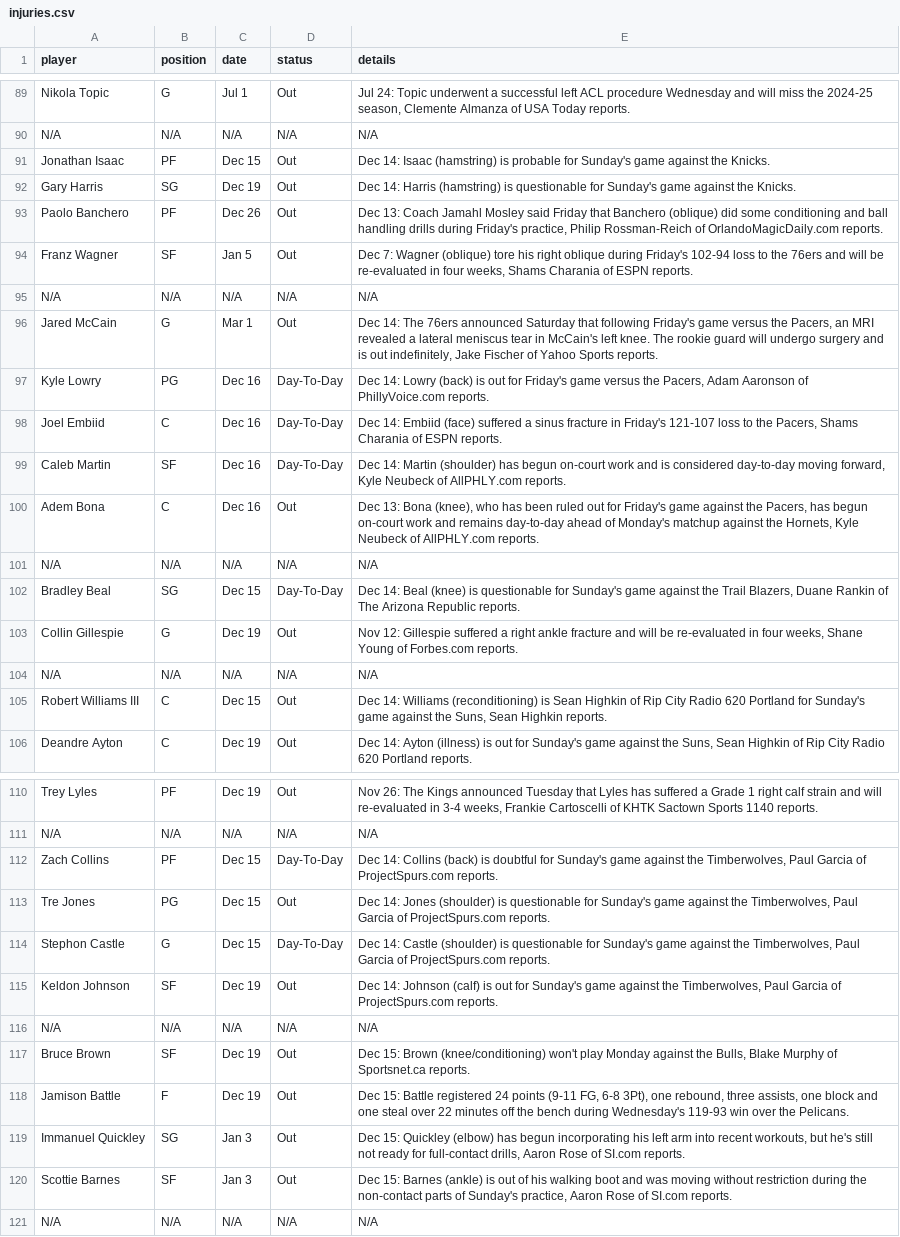
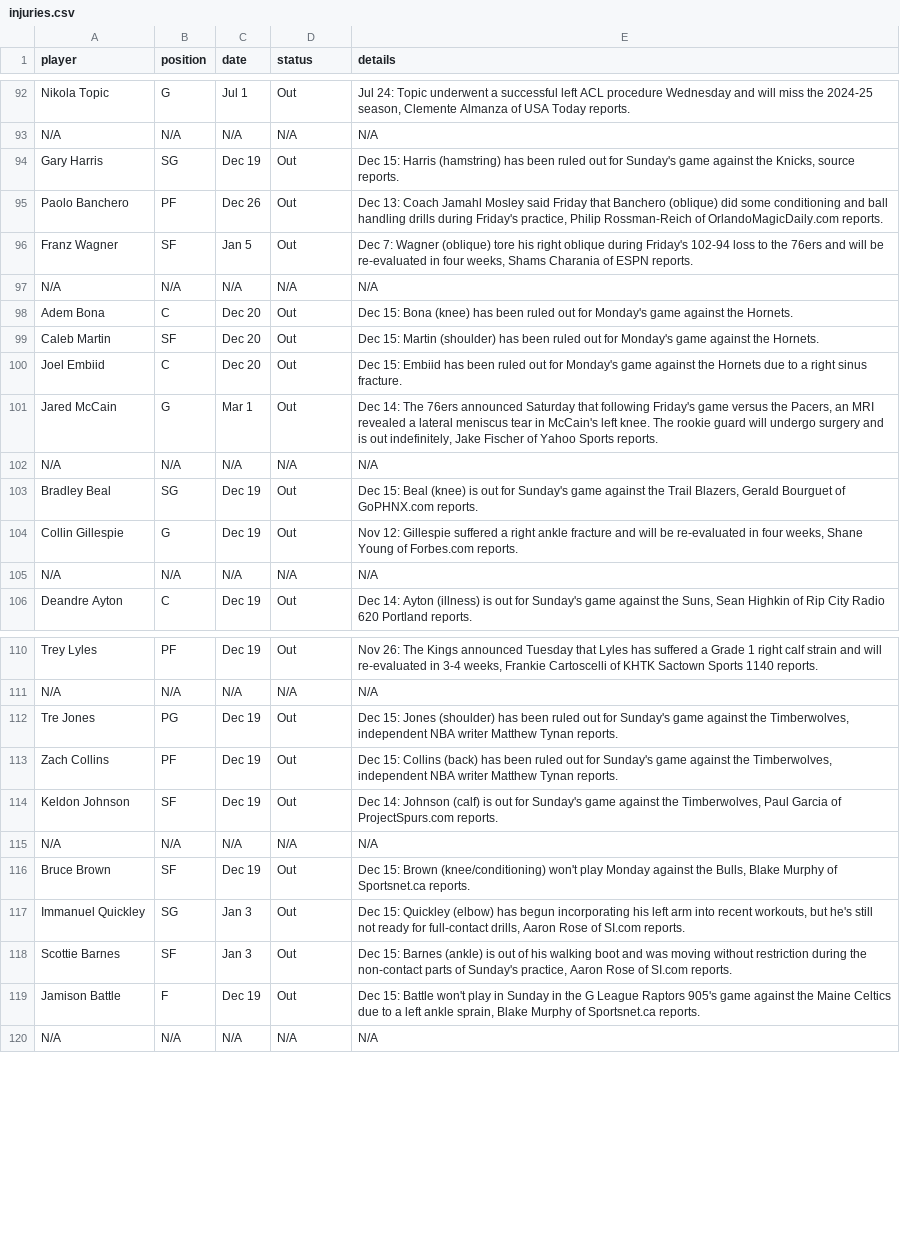
Before and after one commit to SamHormozian/Sports_Betting_Predictor, a CSV file: Src/Data/raw/nba/injuries.csv, drawn as a sheet; only a part is shown, gaps mark what is left out; the diff covers the shown part only.

```diff
--- a/Src/Data/raw/nba/injuries.csv
+++ b/Src/Data/raw/nba/injuries.csv
@@ -90,4 +93,3 @@ Nikola Topic,G,Jul 1,Out,"Jul 24: Topic underwent a successful left ACL procedur
 N/A,N/A,N/A,N/A,N/A
-Jonathan Isaac,PF,Dec 15,Out,Dec 14: Isaac (hamstring) is probable for Sunday's game against the Knicks.
-Gary Harris,SG,Dec 19,Out,Dec 14: Harris (hamstring) is questionable for Sunday's game against the Knicks.
+Gary Harris,SG,Dec 19,Out,"Dec 15: Harris (hamstring) has been ruled out for Sunday's game against the Knicks, source reports."
 Paolo Banchero,PF,Dec 26,Out,"Dec 13: Coach Jamahl Mosley said Friday that Banchero (oblique) did some conditioning and ball handling drills during Friday's practice, Philip Rossman-Reich of OrlandoMagicDaily.com reports."
@@ -95,12 +97,10 @@ Franz Wagner,SF,Jan 5,Out,"Dec 7: Wagner (oblique) tore his right oblique during
 N/A,N/A,N/A,N/A,N/A
+Adem Bona,C,Dec 20,Out,Dec 15: Bona (knee) has been ruled out for Monday's game against the Hornets.
+Caleb Martin,SF,Dec 20,Out,Dec 15: Martin (shoulder) has been ruled out for Monday's game against the Hornets.
+Joel Embiid,C,Dec 20,Out,Dec 15: Embiid has been ruled out for Monday's game against the Hornets due to a right sinus fracture.
 Jared McCain,G,Mar 1,Out,"Dec 14: The 76ers announced Saturday that following Friday's game versus the Pacers, an MRI revealed a lateral meniscus tear in McCain's left knee. The rookie guard will undergo surgery and is out indefinitely, Jake Fischer of Yahoo Sports reports."
-Kyle Lowry,PG,Dec 16,Day-To-Day,"Dec 14: Lowry (back) is out for Friday's game versus the Pacers, Adam Aaronson of PhillyVoice.com reports."
-Joel Embiid,C,Dec 16,Day-To-Day,"Dec 14: Embiid (face) suffered a sinus fracture in Friday's 121-107 loss to the Pacers, Shams Charania of ESPN reports."
-Caleb Martin,SF,Dec 16,Day-To-Day,"Dec 14: Martin (shoulder) has begun on-court work and is considered day-to-day moving forward, Kyle Neubeck of AllPHLY.com reports."
-Adem Bona,C,Dec 16,Out,"Dec 13: Bona (knee), who has been ruled out for Friday's game against the Pacers, has begun on-court work and remains day-to-day ahead of Monday's matchup against the Hornets, Kyle Neubeck of AllPHLY.com reports."
 N/A,N/A,N/A,N/A,N/A
-Bradley Beal,SG,Dec 15,Day-To-Day,"Dec 14: Beal (knee) is questionable for Sunday's game against the Trail Blazers, Duane Rankin of The Arizona Republic reports."
+Bradley Beal,SG,Dec 19,Out,"Dec 15: Beal (knee) is out for Sunday's game against the Trail Blazers, Gerald Bourguet of GoPHNX.com reports."
 Collin Gillespie,G,Dec 19,Out,"Nov 12: Gillespie suffered a right ankle fracture and will be re-evaluated in four weeks, Shane Young of Forbes.com reports."
 N/A,N/A,N/A,N/A,N/A
-Robert Williams III,C,Dec 15,Out,"Dec 14: Williams (reconditioning) is Sean Highkin of Rip City Radio 620 Portland for Sunday's game against the Suns, Sean Highkin reports."
 Deandre Ayton,C,Dec 19,Out,"Dec 14: Ayton (illness) is out for Sunday's game against the Suns, Sean Highkin of Rip City Radio 620 Portland reports."
@@ -111,5 +111,4 @@ Trey Lyles,PF,Dec 19,Out,"Nov 26: The Kings announced Tuesday that Lyles has suf
 N/A,N/A,N/A,N/A,N/A
-Zach Collins,PF,Dec 15,Day-To-Day,"Dec 14: Collins (back) is doubtful for Sunday's game against the Timberwolves, Paul Garcia of ProjectSpurs.com reports."
-Tre Jones,PG,Dec 15,Out,"Dec 14: Jones (shoulder) is questionable for Sunday's game against the Timberwolves, Paul Garcia of ProjectSpurs.com reports."
-Stephon Castle,G,Dec 15,Day-To-Day,"Dec 14: Castle (shoulder) is questionable for Sunday's game against the Timberwolves, Paul Garcia of ProjectSpurs.com reports."
+Tre Jones,PG,Dec 19,Out,"Dec 15: Jones (shoulder) has been ruled out for Sunday's game against the Timberwolves, independent NBA writer Matthew Tynan reports."
+Zach Collins,PF,Dec 19,Out,"Dec 15: Collins (back) has been ruled out for Sunday's game against the Timberwolves, independent NBA writer Matthew Tynan reports."
 Keldon Johnson,SF,Dec 19,Out,"Dec 14: Johnson (calf) is out for Sunday's game against the Timberwolves, Paul Garcia of ProjectSpurs.com reports."
@@ -117,5 +116,5 @@ N/A,N/A,N/A,N/A,N/A
 Bruce Brown,SF,Dec 19,Out,"Dec 15: Brown (knee/conditioning) won't play Monday against the Bulls, Blake Murphy of Sportsnet.ca reports."
-Jamison Battle,F,Dec 19,Out,"Dec 15: Battle registered 24 points (9-11 FG, 6-8 3Pt), one rebound, three assists, one block and one steal over 22 minutes off the bench during Wednesday's 119-93 win over the Pelicans."
 Immanuel Quickley,SG,Jan 3,Out,"Dec 15: Quickley (elbow) has begun incorporating his left arm into recent workouts, but he's still not ready for full-contact drills, Aaron Rose of SI.com reports."
 Scottie Barnes,SF,Jan 3,Out,"Dec 15: Barnes (ankle) is out of his walking boot and was moving without restriction during the non-contact parts of Sunday's practice, Aaron Rose of SI.com reports."
+Jamison Battle,F,Dec 19,Out,"Dec 15: Battle won't play in Sunday in the G League Raptors 905's game against the Maine Celtics due to a left ankle sprain, Blake Murphy of Sportsnet.ca reports."
 N/A,N/A,N/A,N/A,N/A
```
Also changed, not shown: 9 added rows, 6 removed rows and 11 edited cells elsewhere in this file, Src/Data/raw/nfl/nfl_injuries.csv, Src/Data/raw/ufc/ufc_fighter_stats.csv, 20 other files.
